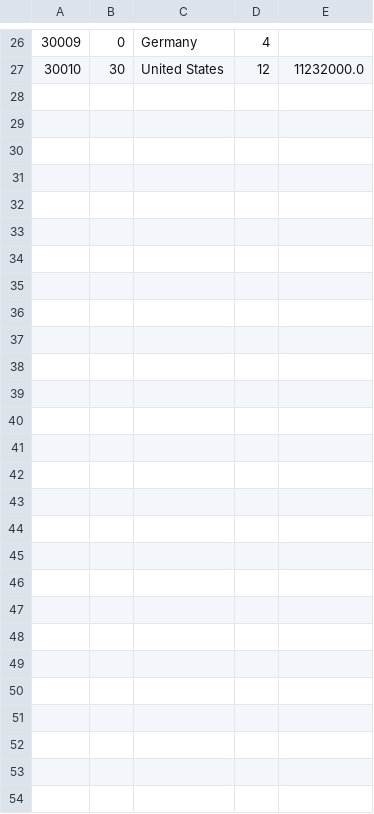
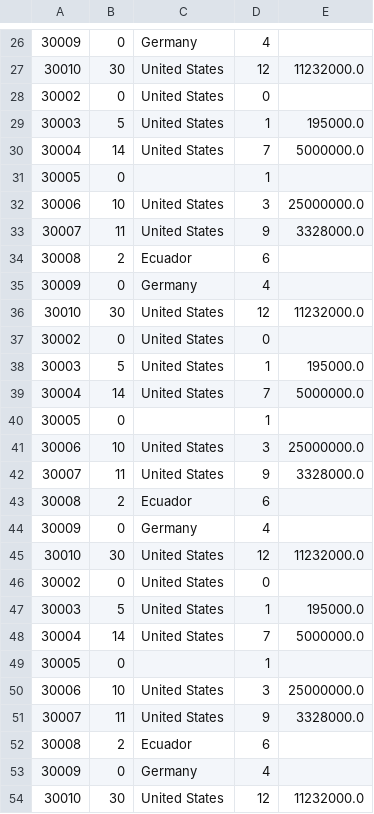
Before and after one commit to OdyAsh/StartupCompanies, a CSV file: Scrapped Companies/scrapped_companies_test.csv, drawn as a sheet; only a part is shown, gaps mark what is left out.

```diff
--- a/Scrapped Companies/scrapped_companies_test.csv
+++ b/Scrapped Companies/scrapped_companies_test.csv
@@ -27 +27,28 @@
 30010,30,United States,12,11232000.0
+30002,0,United States,0,
+30003,5,United States,1,195000.0
+30004,14,United States,7,5000000.0
+30005,0,,1,
+30006,10,United States,3,25000000.0
+30007,11,United States,9,3328000.0
+30008,2,Ecuador,6,
+30009,0,Germany,4,
+30010,30,United States,12,11232000.0
+30002,0,United States,0,
+30003,5,United States,1,195000.0
+30004,14,United States,7,5000000.0
+30005,0,,1,
+30006,10,United States,3,25000000.0
+30007,11,United States,9,3328000.0
+30008,2,Ecuador,6,
+30009,0,Germany,4,
+30010,30,United States,12,11232000.0
+30002,0,United States,0,
+30003,5,United States,1,195000.0
+30004,14,United States,7,5000000.0
+30005,0,,1,
+30006,10,United States,3,25000000.0
+30007,11,United States,9,3328000.0
+30008,2,Ecuador,6,
+30009,0,Germany,4,
+30010,30,United States,12,11232000.0
```
Also changed, not shown: 2 other files.
